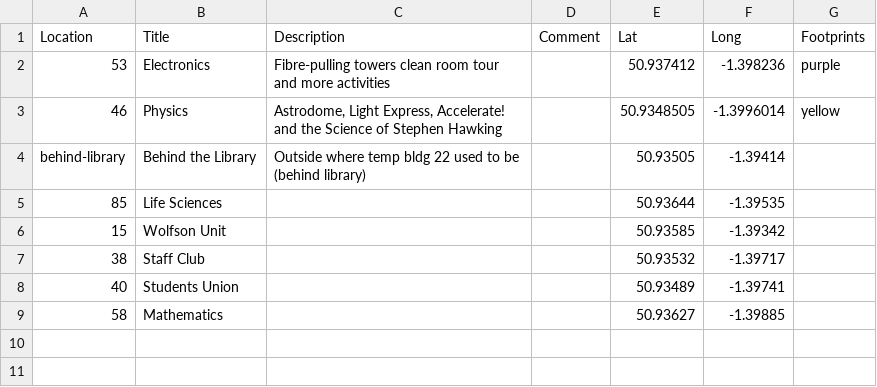
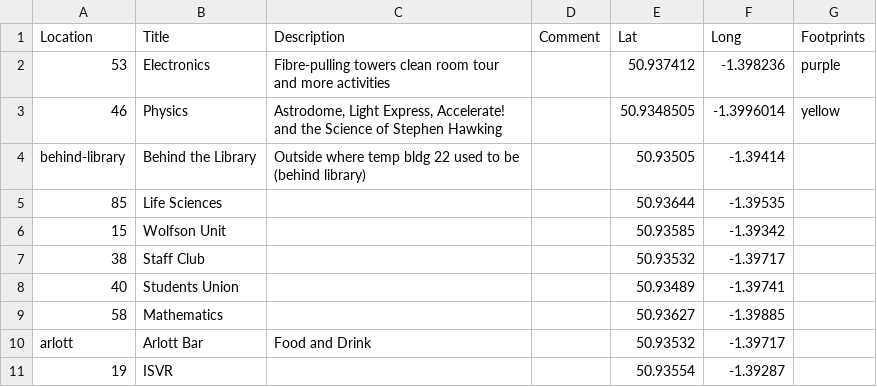
Before and after one commit to cgutteridge/sciengmap, a TSV file: var/locations.tsv, drawn as a sheet; the diff names each change by its address in the sheet, - before the commit and + after, or states it on an @@ line.

```diff
--- a/var/locations.tsv
+++ b/var/locations.tsv
+row 10: arlott | Arlott Bar | Food and Drink |  | 50.93532 | -1.39717
+row 11: 19 | ISVR |  |  | 50.93554 | -1.39287
```
Also changed, not shown: var/times.tsv, 9 other files.
